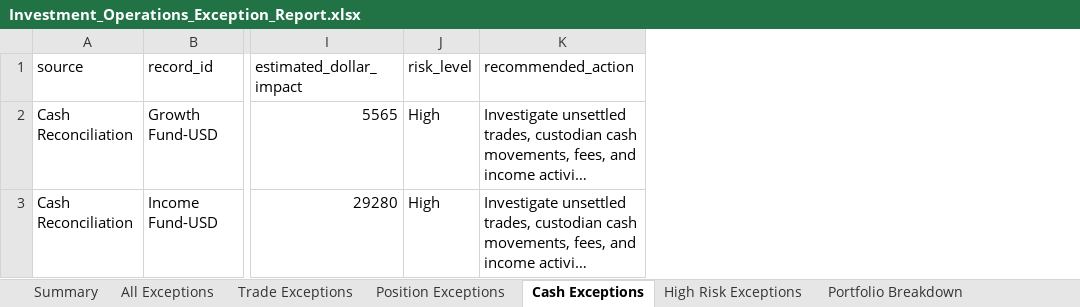
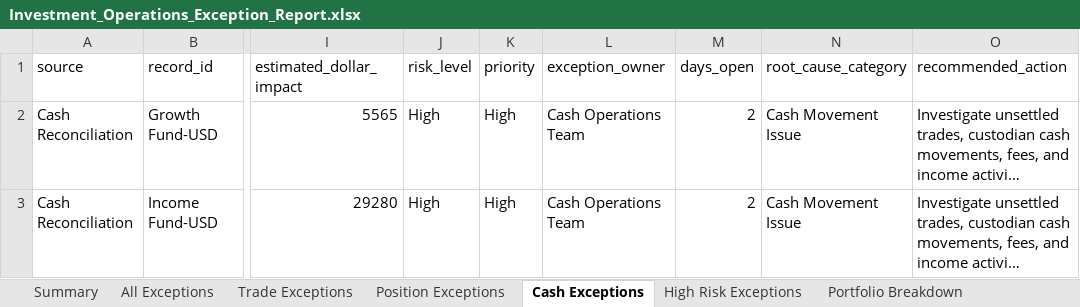
Before and after one commit to rcucc3/investment-operations-reconciliation-dashboard, an Excel workbook: output/Investment_Operations_Exception_Report.xlsx, sheet Cash Exceptions, drawn as a sheet; only a part is shown, gaps mark what is left out; long unchanged cells end in …; values as stored, in another font and other column widths than the file's, no borders; the diff names each change by its address in the sheet, - before the commit and + after, or states it on an @@ line.

Commit message:
Add exception management fields and root cause tracking

```diff
--- a/output/Investment_Operations_Exception_Report.xlsx (sheet Cash Exceptions)
+++ b/output/Investment_Operations_Exception_Report.xlsx (sheet Cash Exceptions)
+column K (priority), rows 2-3: High | High
+column L (exception_owner), rows 2-3: Cash Operations Team | Cash Operations Team
+column M (days_open), rows 2-3: 2 | 2
+column N (root_cause_category), rows 2-3: Cash Movement Issue | Cash Movement Issue
```
Also changed, not shown: sheet Position Exceptions, sheet Trade Exceptions, sheet High Risk Exceptions, sheet All Exceptions, sheet Summary, other sheet tabs, 5 other files.
